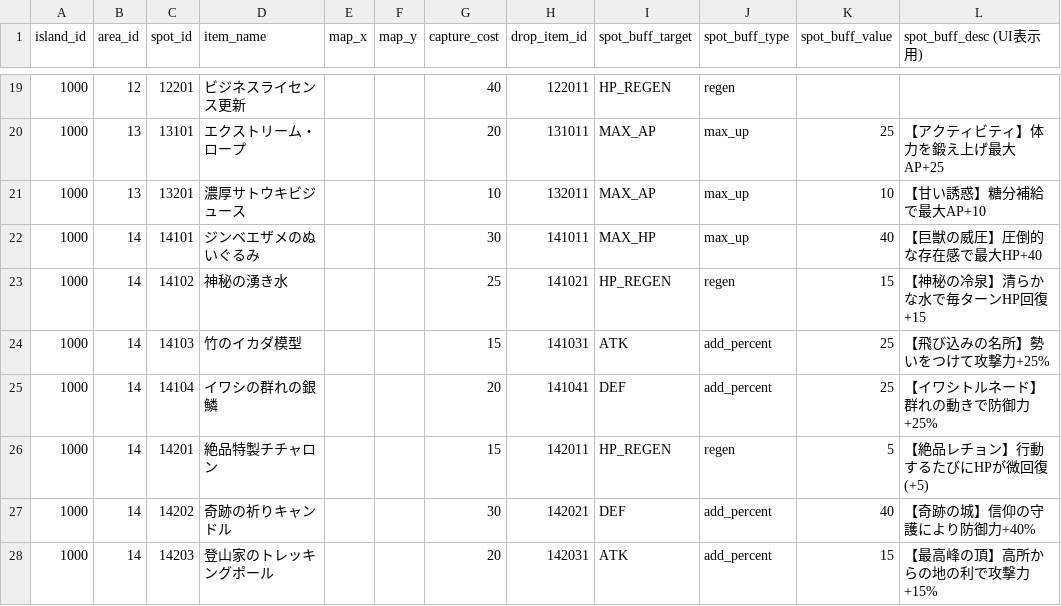
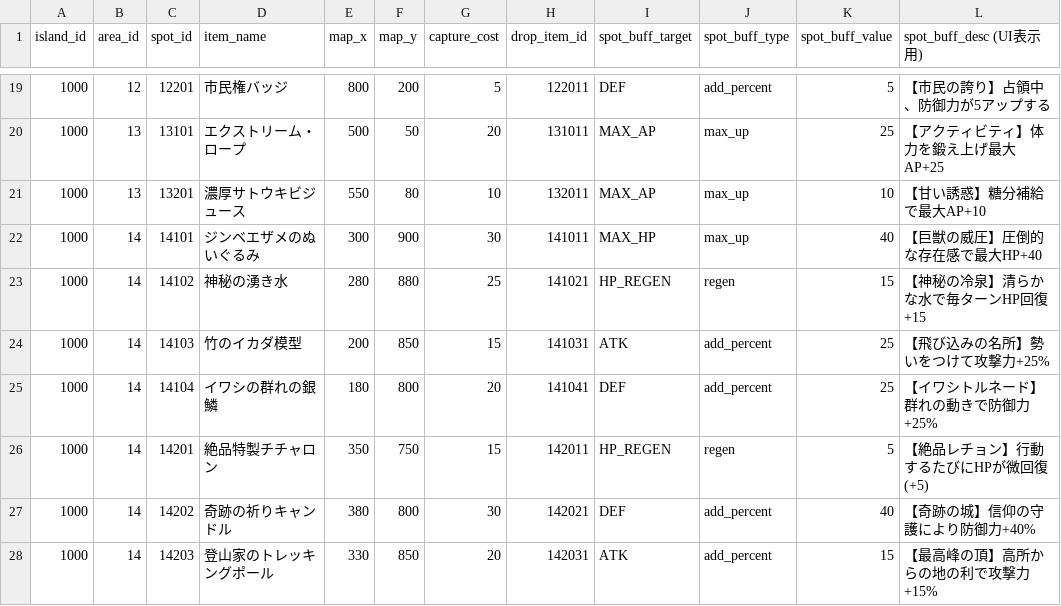
Before and after one commit to kredo-school/cebu-conquest-batch21-am, a CSV file: GI-Project_ID管理シート - Items.csv, drawn as a sheet; only a part is shown, gaps mark what is left out; the diff covers the shown part only.

```diff
--- a/GI-Project_ID管理シート - Items.csv
+++ b/GI-Project_ID管理シート - Items.csv
@@ -19,10 +19,10 @@ island_id,area_id,spot_id,item_name,map_x,map_y,capture_cost,drop_item_id,spot_b
-1000,12,12201,ビジネスライセンス更新,,,40,122011,HP_REGEN,regen,,
-1000,13,13101,エクストリーム・ロープ,,,20,131011,MAX_AP,max_up,25,【アクティビティ】体力を鍛え上げ最大AP+25
-1000,13,13201,濃厚サトウキビジュース,,,10,132011,MAX_AP,max_up,10,【甘い誘惑】糖分補給で最大AP+10
-1000,14,14101,ジンベエザメのぬいぐるみ,,,30,141011,MAX_HP,max_up,40,【巨獣の威圧】圧倒的な存在感で最大HP+40
-1000,14,14102,神秘の湧き水,,,25,141021,HP_REGEN,regen,15,【神秘の冷泉】清らかな水で毎ターンHP回復+15
-1000,14,14103,竹のイカダ模型,,,15,141031,ATK,add_percent,25,【飛び込みの名所】勢いをつけて攻撃力+25%
-1000,14,14104,イワシの群れの銀鱗,,,20,141041,DEF,add_percent,25,【イワシトルネード】群れの動きで防御力+25%
-1000,14,14201,絶品特製チチャロン,,,15,142011,HP_REGEN,regen,5,【絶品レチョン】行動するたびにHPが微回復(+5)
-1000,14,14202,奇跡の祈りキャンドル,,,30,142021,DEF,add_percent,40,【奇跡の城】信仰の守護により防御力+40%
-1000,14,14203,登山家のトレッキングポール,,,20,142031,ATK,add_percent,15,【最高峰の頂】高所からの地の利で攻撃力+15%
+1000,12,12201,市民権バッジ,800,200,5,122011,DEF,add_percent,5,【市民の誇り】占領中、防御力が5アップする
+1000,13,13101,エクストリーム・ロープ,500,50,20,131011,MAX_AP,max_up,25,【アクティビティ】体力を鍛え上げ最大AP+25
+1000,13,13201,濃厚サトウキビジュース,550,80,10,132011,MAX_AP,max_up,10,【甘い誘惑】糖分補給で最大AP+10
+1000,14,14101,ジンベエザメのぬいぐるみ,300,900,30,141011,MAX_HP,max_up,40,【巨獣の威圧】圧倒的な存在感で最大HP+40
+1000,14,14102,神秘の湧き水,280,880,25,141021,HP_REGEN,regen,15,【神秘の冷泉】清らかな水で毎ターンHP回復+15
+1000,14,14103,竹のイカダ模型,200,850,15,141031,ATK,add_percent,25,【飛び込みの名所】勢いをつけて攻撃力+25%
+1000,14,14104,イワシの群れの銀鱗,180,800,20,141041,DEF,add_percent,25,【イワシトルネード】群れの動きで防御力+25%
+1000,14,14201,絶品特製チチャロン,350,750,15,142011,HP_REGEN,regen,5,【絶品レチョン】行動するたびにHPが微回復(+5)
+1000,14,14202,奇跡の祈りキャンドル,380,800,30,142021,DEF,add_percent,40,【奇跡の城】信仰の守護により防御力+40%
+1000,14,14203,登山家のトレッキングポール,330,850,20,142031,ATK,add_percent,15,【最高峰の頂】高所からの地の利で攻撃力+15%
```
Also changed, not shown: 33 edited cells elsewhere in this file, GI-Project_ID管理シート - Spots.csv, 3 other files.
